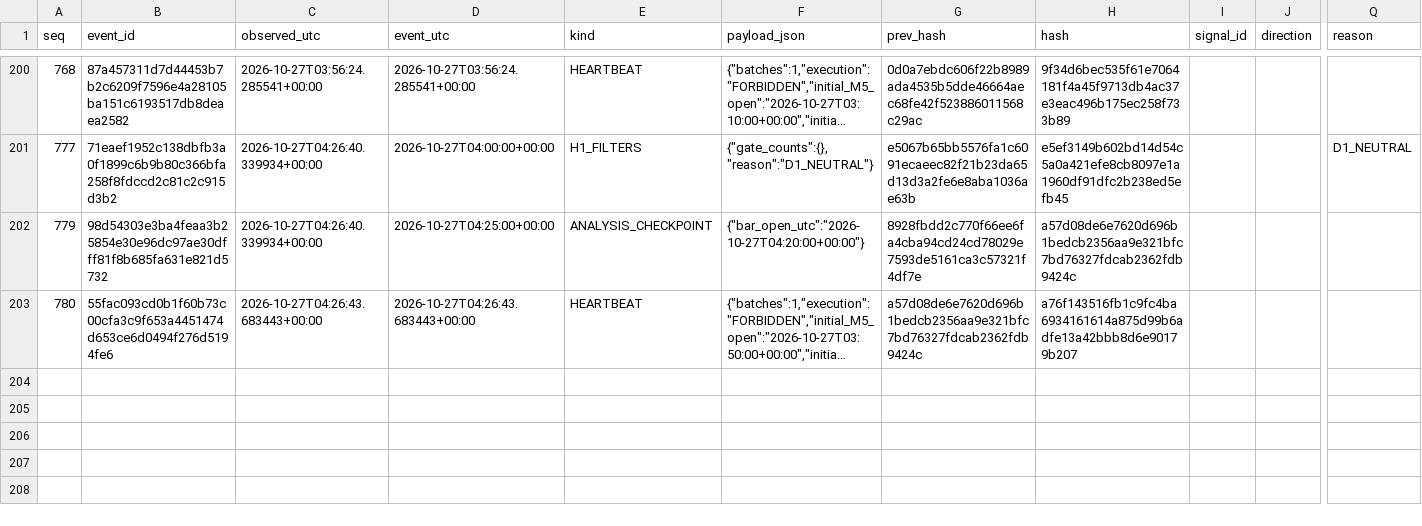
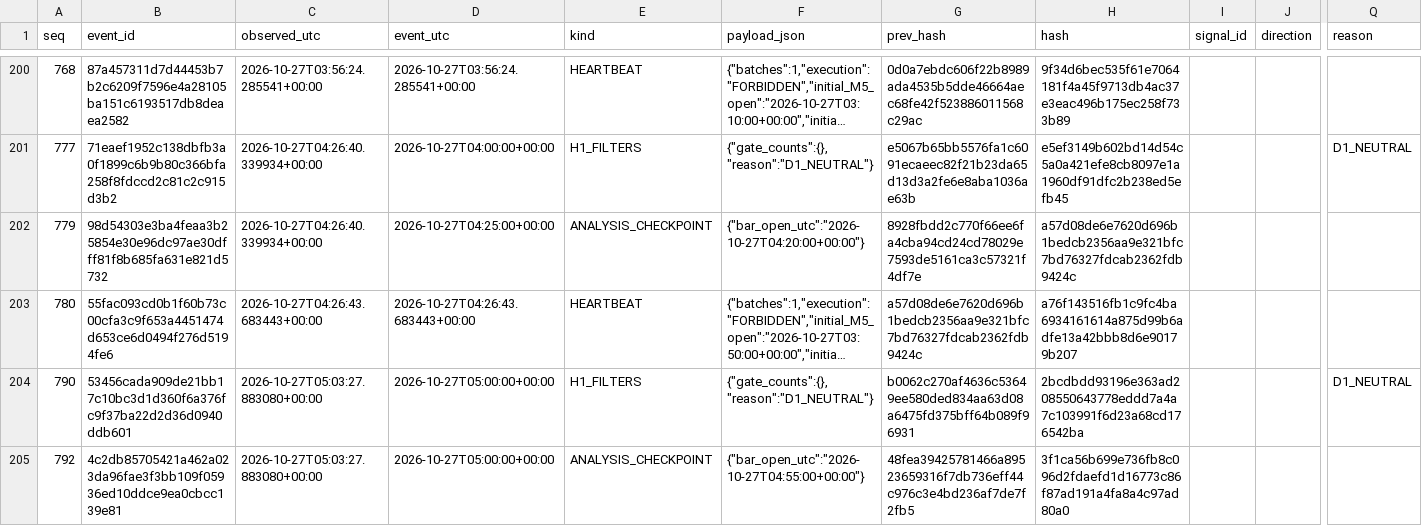
Before and after one commit to cardenm1/fx-signals-bot, a CSV file: session/stages.csv, drawn as a sheet; only a part is shown, gaps mark what is left out; long unchanged cells end in …; rows hold the shown columns only; the diff covers the shown part only; the diff names each change by its address in the sheet, - before the commit and + after, or states it on an @@ line.

```diff
--- a/session/stages.csv
+++ b/session/stages.csv
+row 204: 790 | 53456cada909de21bb17c10bc3d1d360f6a376fc9f37ba22d2d36d0940ddb601 | 2026-10-27T05:03:27.883080+00:00 | 2026-10-27T05:00:00+00:00 | H1_FILTERS | {"gate_counts":{},"reason":"D1_NEUTRAL"} | b0062c270af4636c53649ee580ded834aa63d08a6475fd375bff64b089f96931 | 2bcdbdd93196e363ad208550643778eddd7a4a7c103991f6d23a68cd176542ba |  |  | D1_NEUTRAL
+row 205: 792 | 4c2db85705421a462a023da96fae3f3bb109f05936ed10ddce9ea0cbcc139e81 | 2026-10-27T05:03:27.883080+00:00 | 2026-10-27T05:00:00+00:00 | ANALYSIS_CHECKPOINT | {"bar_open_utc":"2026-10-27T04:55:00+00:00"} | 48fea39425781466a89523659316f7db736eff44c976c3e4bd236af7de7f2fb5 | 3f1ca56b699e736fb8c096d2fdaefd1d16773c86f87ad191a4fa8a4c97ad80a0
```
Also changed, not shown: 1 added row elsewhere in this file, session/events.csv, session/rejections.csv, 2 other files.
